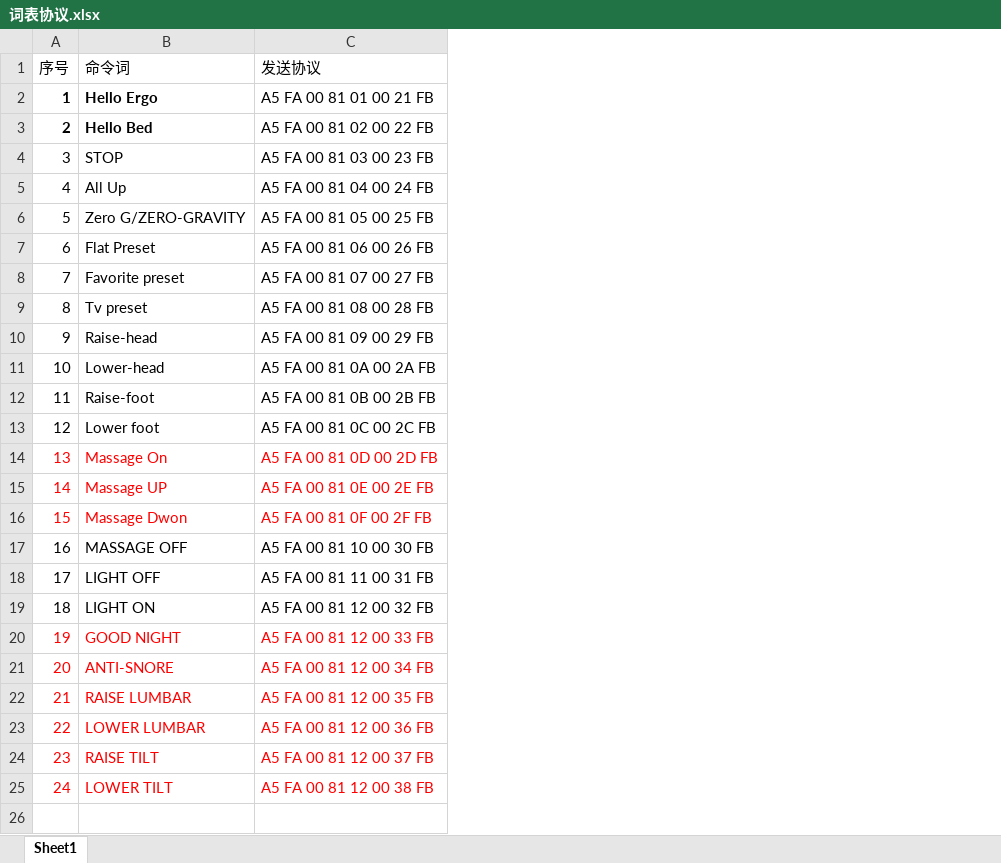
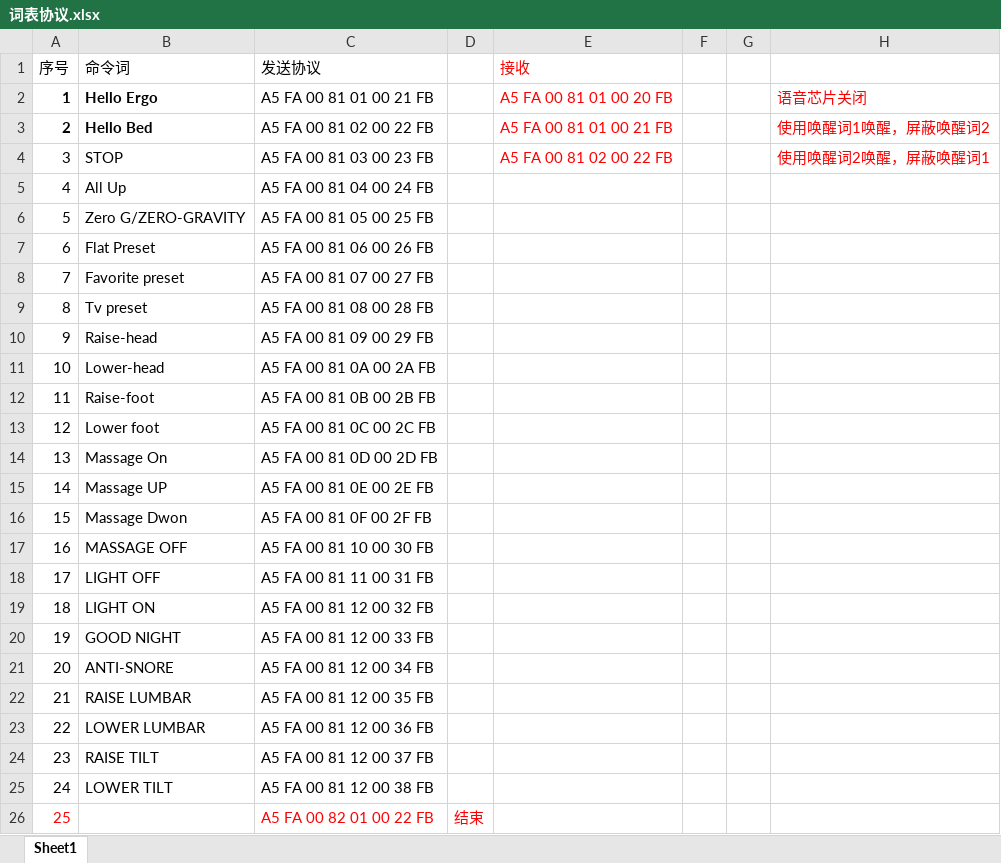
Before and after one commit to hhui112/Ergo_Dock, an Excel workbook: 离线语言_协议/词表协议.xlsx, sheet Sheet1, drawn as a sheet; values as stored, in another font and other column widths than the file's, no borders; the diff names each change by its address in the sheet, - before the commit and + after, or states it on an @@ line.

```diff
--- a/离线语言_协议/词表协议.xlsx (sheet Sheet1)
+++ b/离线语言_协议/词表协议.xlsx (sheet Sheet1)
+column D, empty
+column E (接收), rows 2-4: A5 FA 00 81 01 00 20 FB | A5 FA 00 81 01 00 21 FB | A5 FA 00 81 02 00 22 FB
+column F, empty
+column G, empty
+column H, rows 2-4: 语音芯片关闭 | 使用唤醒词1唤醒，屏蔽唤醒词2 | 使用唤醒词2唤醒，屏蔽唤醒词1
-A14:C16 text colour: #FF0000
+A14:C16 text colour: black
-A20:C25 text colour: #FF0000
+A20:C25 text colour: black
+row 26: 25 |  | A5 FA 00 82 01 00 22 FB | 结束
```
Also changed, not shown: 32 other files.
